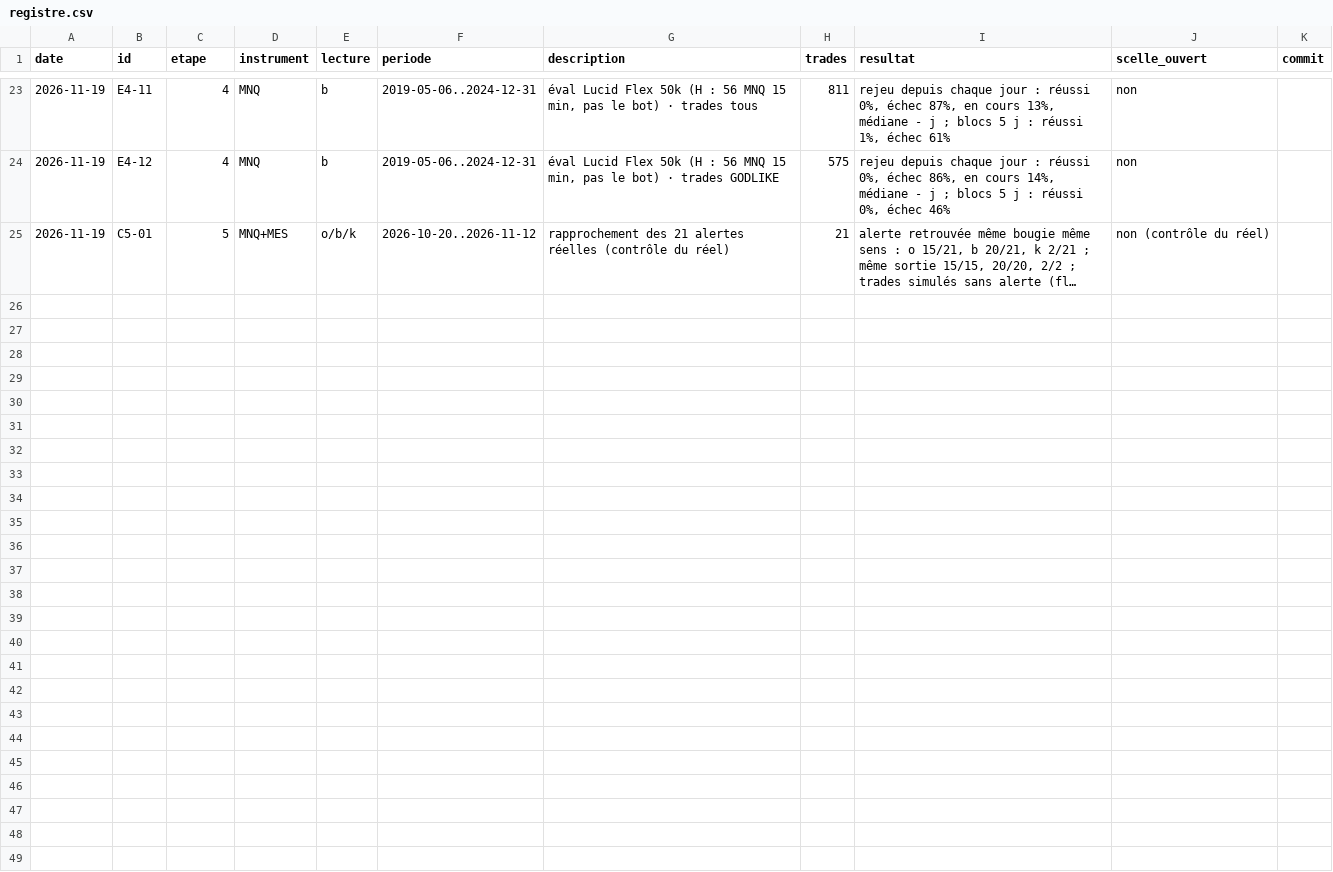
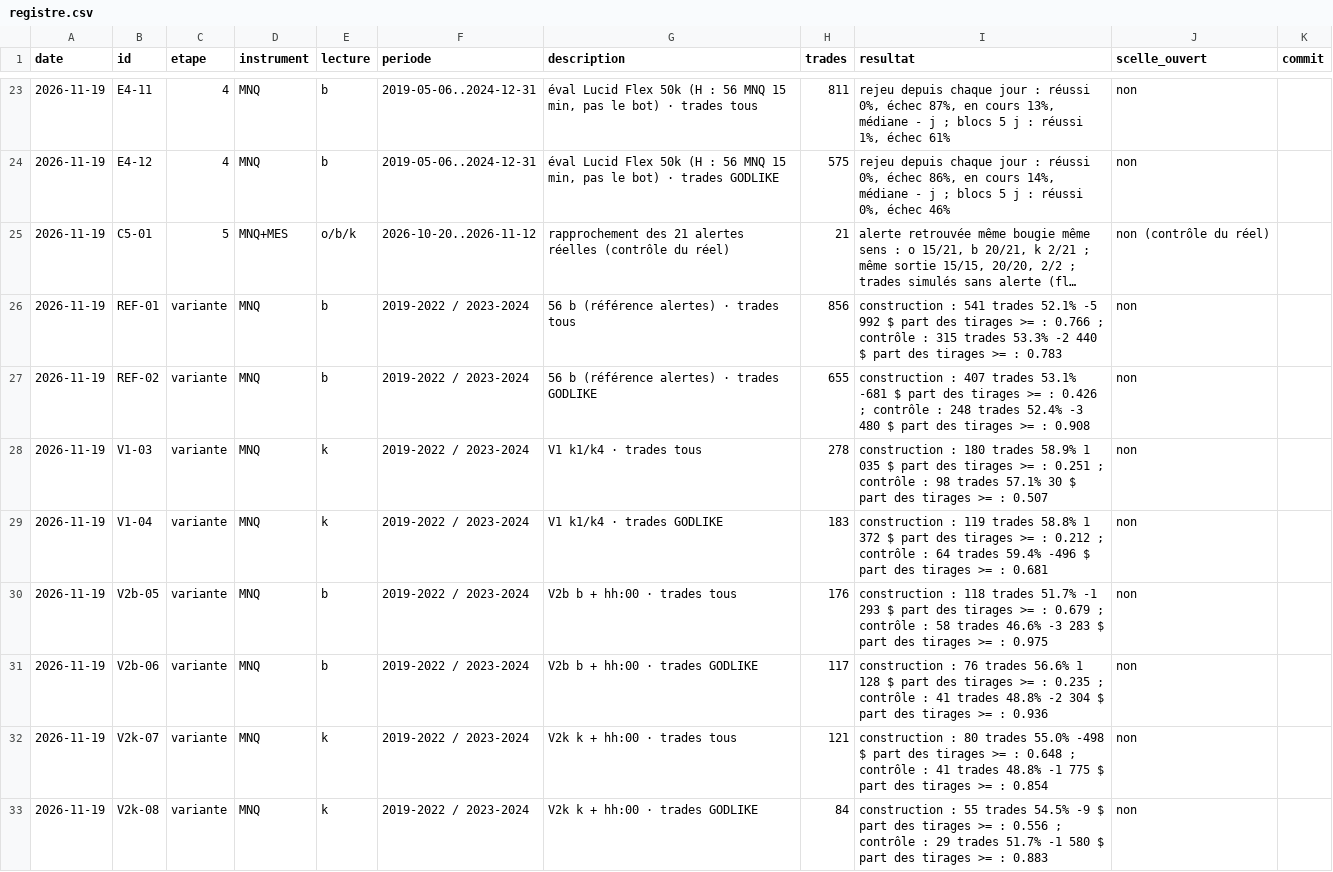
Before and after one commit to whoiamidontknow/on-va-se-le-tenter, a CSV file: KAIROS/recherche/labo5669/registre.csv, drawn as a sheet; only a part is shown, gaps mark what is left out; long unchanged cells end in …; the diff covers the shown part only; the diff names each change by its address in the sheet, - before the commit and + after, or states it on an @@ line.

```diff
--- a/KAIROS/recherche/labo5669/registre.csv
+++ b/KAIROS/recherche/labo5669/registre.csv
+row 26: 2026-11-19 | REF-01 | variante | MNQ | b | 2019-2022 / 2023-2024 | 56 b (référence alertes) · trades tous | 856 | construction : 541 trades 52.1% -5 992 $ part des tirages >= : 0.766 ; contrôle : 315 trades 53.3% -2 440 $ part des tirages >= : 0.783 | non
+row 27: 2026-11-19 | REF-02 | variante | MNQ | b | 2019-2022 / 2023-2024 | 56 b (référence alertes) · trades GODLIKE | 655 | construction : 407 trades 53.1% -681 $ part des tirages >= : 0.426 ; contrôle : 248 trades 52.4% -3 480 $ part des tirages >= : 0.908 | non
+row 28: 2026-11-19 | V1-03 | variante | MNQ | k | 2019-2022 / 2023-2024 | V1 k1/k4 · trades tous | 278 | construction : 180 trades 58.9% 1 035 $ part des tirages >= : 0.251 ; contrôle : 98 trades 57.1% 30 $ part des tirages >= : 0.507 | non
+row 29: 2026-11-19 | V1-04 | variante | MNQ | k | 2019-2022 / 2023-2024 | V1 k1/k4 · trades GODLIKE | 183 | construction : 119 trades 58.8% 1 372 $ part des tirages >= : 0.212 ; contrôle : 64 trades 59.4% -496 $ part des tirages >= : 0.681 | non
+row 30: 2026-11-19 | V2b-05 | variante | MNQ | b | 2019-2022 / 2023-2024 | V2b b + hh:00 · trades tous | 176 | construction : 118 trades 51.7% -1 293 $ part des tirages >= : 0.679 ; contrôle : 58 trades 46.6% -3 283 $ part des tirages >= : 0.975 | non
+row 31: 2026-11-19 | V2b-06 | variante | MNQ | b | 2019-2022 / 2023-2024 | V2b b + hh:00 · trades GODLIKE | 117 | construction : 76 trades 56.6% 1 128 $ part des tirages >= : 0.235 ; contrôle : 41 trades 48.8% -2 304 $ part des tirages >= : 0.936 | non
+row 32: 2026-11-19 | V2k-07 | variante | MNQ | k | 2019-2022 / 2023-2024 | V2k k + hh:00 · trades tous | 121 | construction : 80 trades 55.0% -498 $ part des tirages >= : 0.648 ; contrôle : 41 trades 48.8% -1 775 $ part des tirages >= : 0.854 | non
+row 33: 2026-11-19 | V2k-08 | variante | MNQ | k | 2019-2022 / 2023-2024 | V2k k + hh:00 · trades GODLIKE | 84 | construction : 55 trades 54.5% -9 $ part des tirages >= : 0.556 ; contrôle : 29 trades 51.7% -1 580 $ part des tirages >= : 0.883 | non
```
Also changed, not shown: 8 added rows elsewhere in this file, 3 other files.
